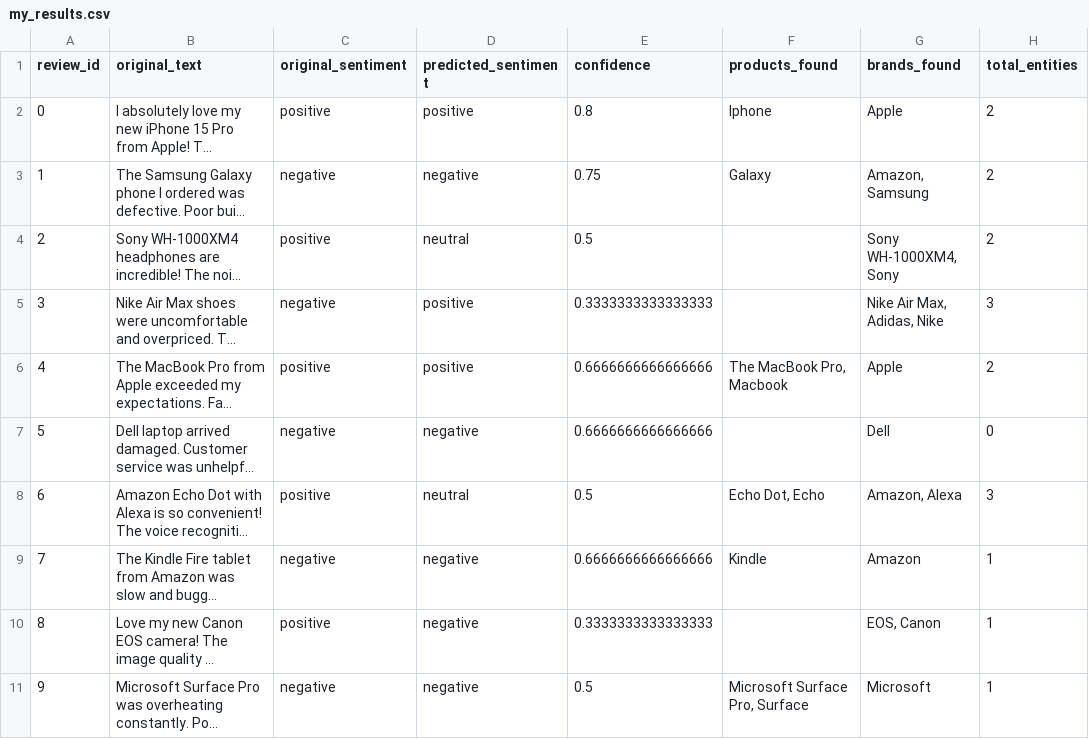
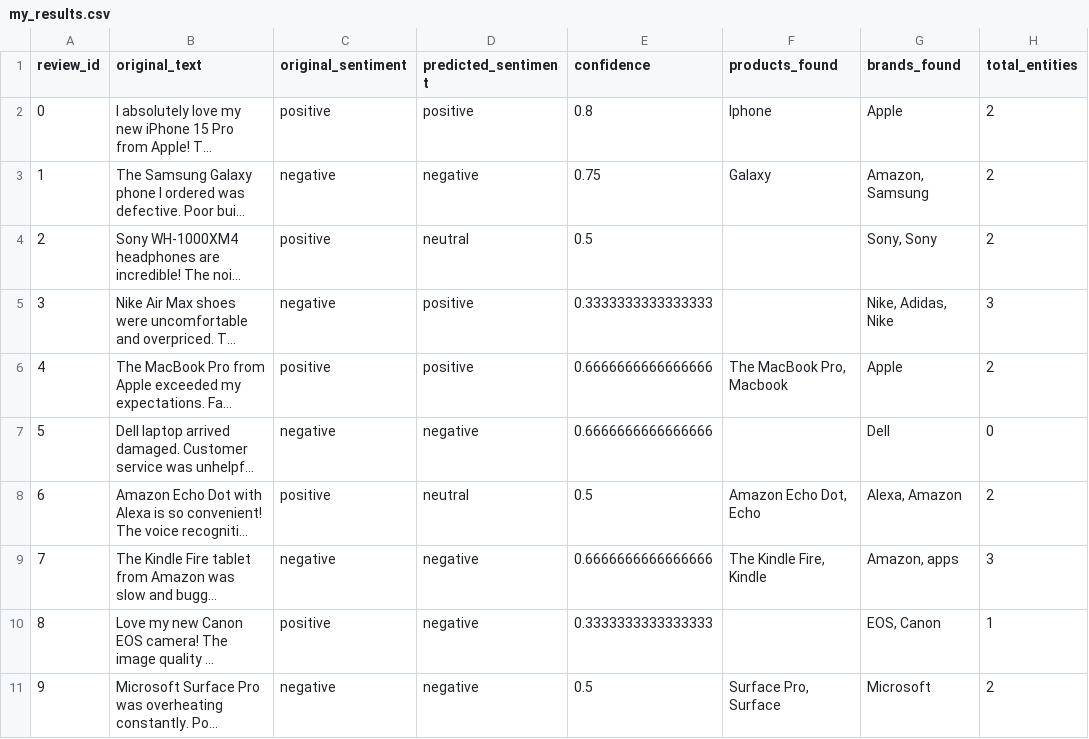
Before and after one commit to priscillanzula/Amazon-Reviews-Analyzer, a CSV file: my_results.csv, drawn as a sheet; long unchanged cells end in …; the diff names each change by its address in the sheet, - before the commit and + after, or states it on an @@ line.

```diff
--- a/my_results.csv
+++ b/my_results.csv
-G4 (brands_found): Sony WH-1000XM4, Sony
+G4 (brands_found): Sony, Sony
-G5 (brands_found): Nike Air Max, Adidas, Nike
+G5 (brands_found): Nike, Adidas, Nike
-F8 (products_found): Echo Dot, Echo
+F8 (products_found): Amazon Echo Dot, Echo
-G8 (brands_found): Amazon, Alexa
+G8 (brands_found): Alexa, Amazon
-H8 (total_entities): 3
+H8 (total_entities): 2
-F9 (products_found): Kindle
+F9 (products_found): The Kindle Fire, Kindle
-G9 (brands_found): Amazon
+G9 (brands_found): Amazon, apps
-H9 (total_entities): 1
+H9 (total_entities): 3
-F11 (products_found): Microsoft Surface Pro, Surface
+F11 (products_found): Surface Pro, Surface
-H11 (total_entities): 1
+H11 (total_entities): 2
```
Also changed, not shown: 2 other files.
